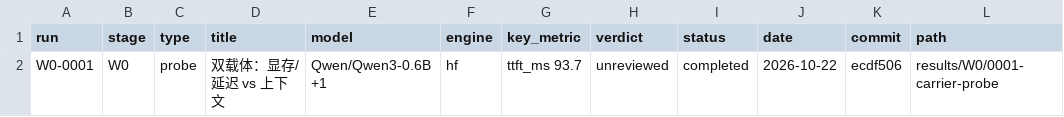
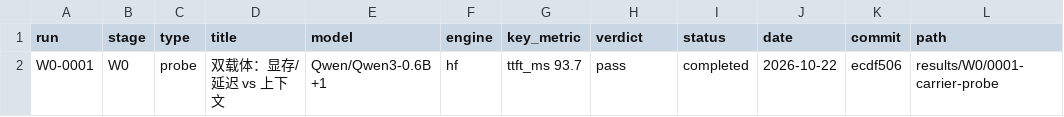
Before and after one commit to RAIN-LOJK/llm-serving, a CSV file: results/index.csv, drawn as a sheet.

Commit message:
docs(w0): sign W0-0001 verdict (pass, D1)

```diff
--- a/results/index.csv
+++ b/results/index.csv
@@ -1,2 +1,2 @@
 run,stage,type,title,model,engine,key_metric,verdict,status,date,commit,path
-W0-0001,W0,probe,双载体：显存/延迟 vs 上下文,Qwen/Qwen3-0.6B +1,hf,ttft_ms 93.7,unreviewed,completed,2026-10-22,ecdf506,results/W0/0001-carrier-probe
+W0-0001,W0,probe,双载体：显存/延迟 vs 上下文,Qwen/Qwen3-0.6B +1,hf,ttft_ms 93.7,pass,completed,2026-10-22,ecdf506,results/W0/0001-carrier-probe
```
Also changed, not shown: 3 other files.
